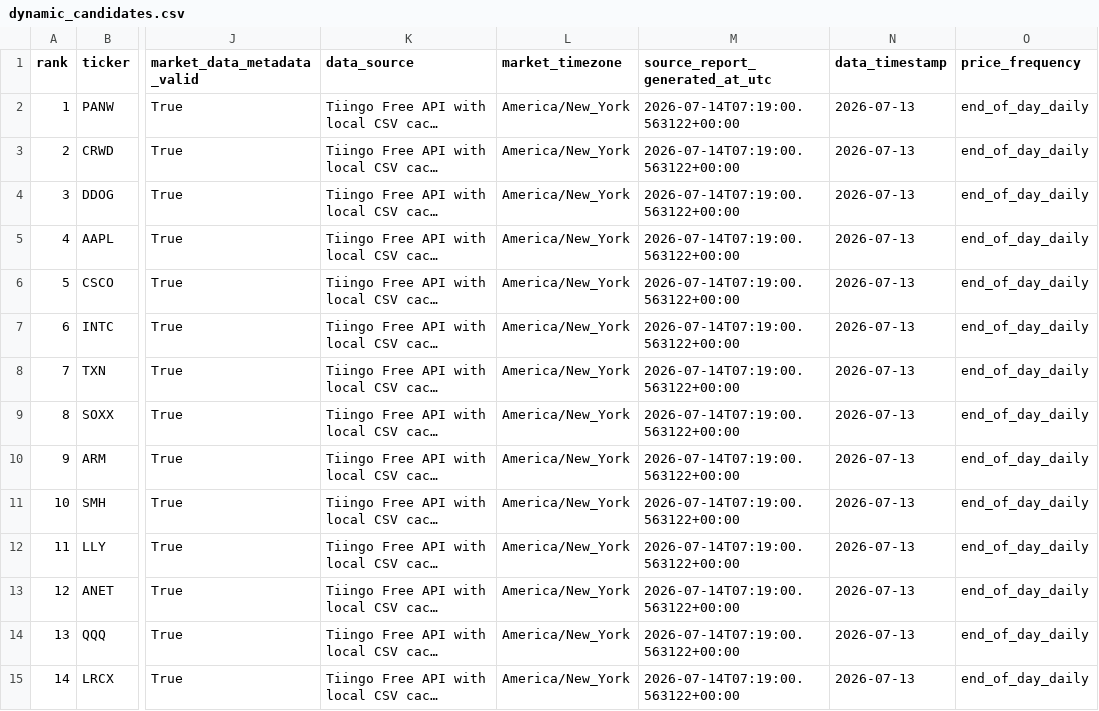
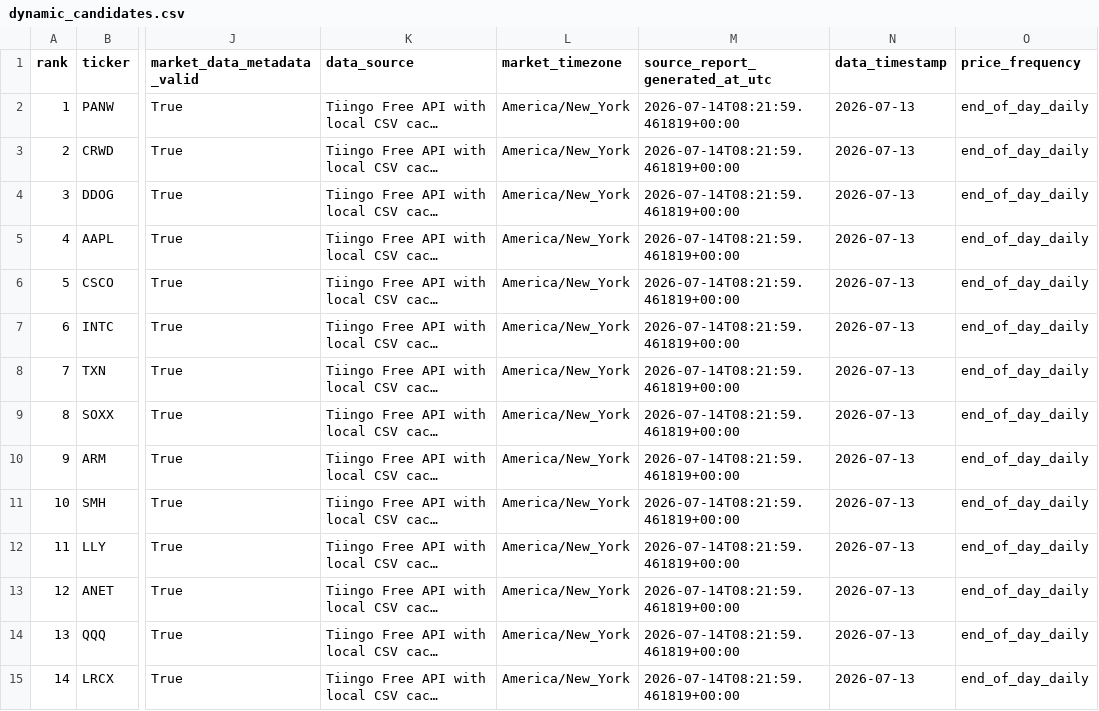
Before and after one commit to eason1232123/eason-quant-cloud-sync, a CSV file: docs/dynamic_candidates.csv, drawn as a sheet; only a part is shown, gaps mark what is left out; long unchanged cells end in …; the diff covers the shown part only; the diff names each change by its address in the sheet, - before the commit and + after, or states it on an @@ line.

```diff
--- a/docs/dynamic_candidates.csv
+++ b/docs/dynamic_candidates.csv
-M2:M15 (source_report_generated_at_utc): 2026-07-14T07:19:00.563122+00:00
+M2:M15 (source_report_generated_at_utc): 2026-07-14T08:21:59.461819+00:00
```
Also changed, not shown: 45 edited cells elsewhere in this file, docs/portfolio_trades.csv, docs/risk_candidates.csv, 34 other files.
